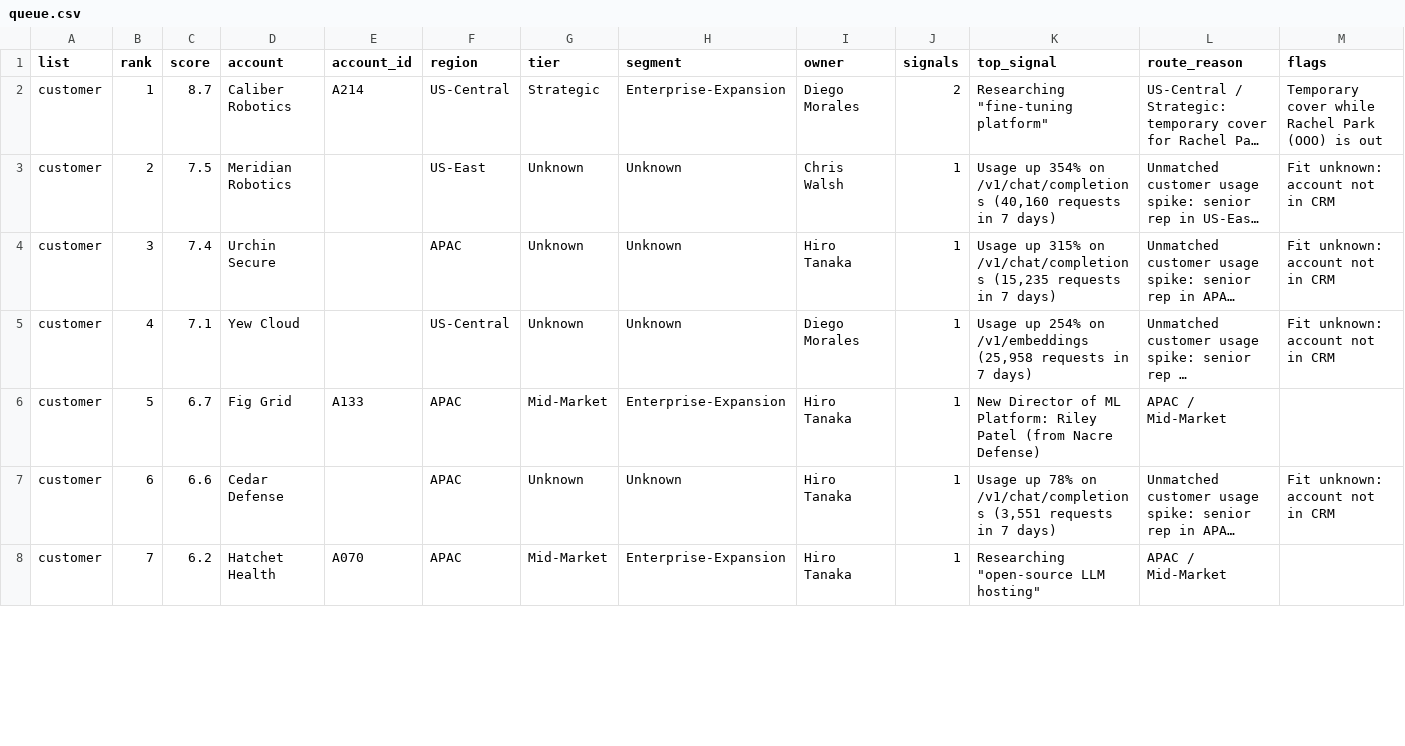
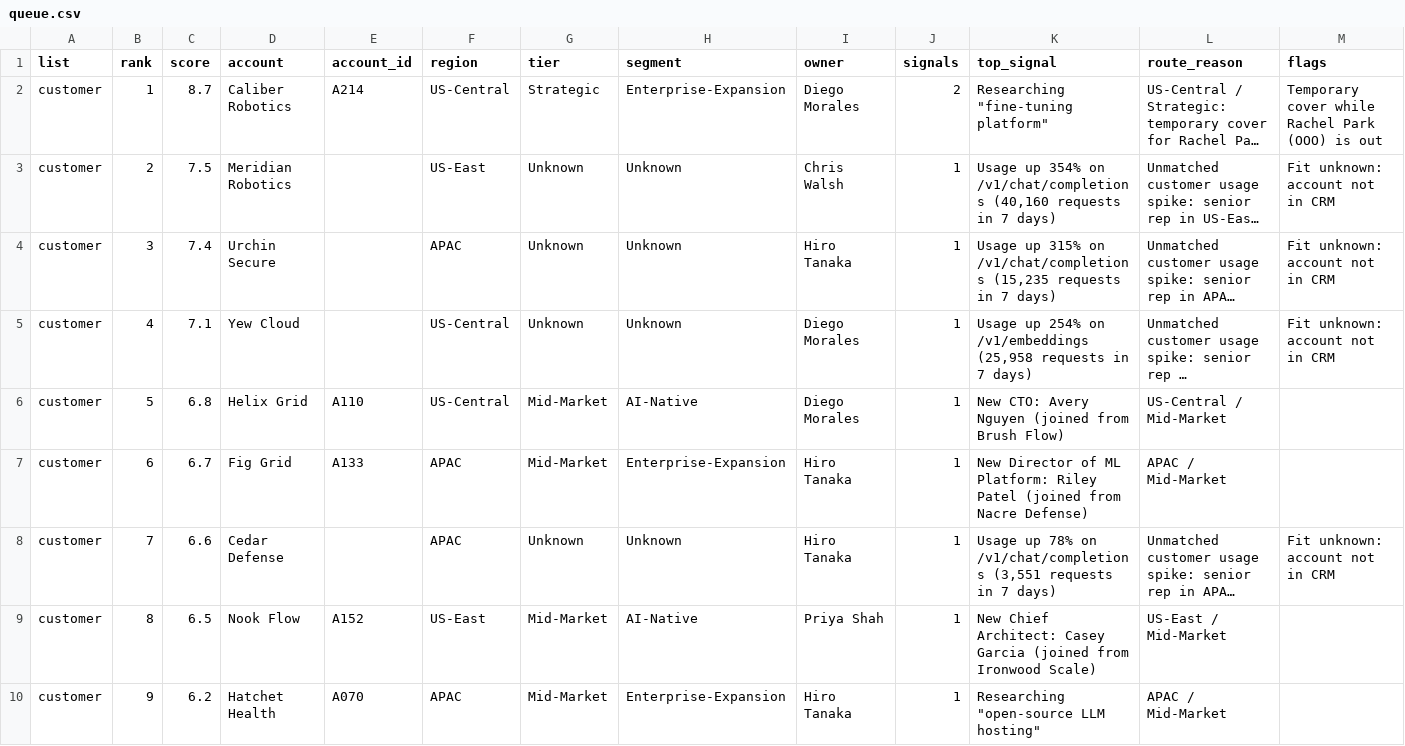
Before and after one commit to alexyyang15-pu/fireworks-signal-router, a CSV file: out/queue.csv, drawn as a sheet; only a part is shown; long unchanged cells end in …; addresses are those after the commit; the diff covers the shown part only; the diff names each change by its address in the sheet, - before the commit and + after, or states it on an @@ line.

```diff
--- a/out/queue.csv
+++ b/out/queue.csv
+row 6: customer | 5 | 6.8 | Helix Grid | A110 | US-Central | Mid-Market | AI-Native | Diego Morales | 1 | New CTO: Avery Nguyen (joined from Brush Flow) | US-Central / Mid-Market
-B7 (rank): 5
+B7 (rank): 6
-K7 (top_signal): …Riley Patel (from Nacre Defense)
+K7 (top_signal): …Riley Patel (joined from Nacre Defense)
-B8 (rank): 6
+B8 (rank): 7
+row 9: customer | 8 | 6.5 | Nook Flow | A152 | US-East | Mid-Market | AI-Native | Priya Shah | 1 | New Chief Architect: Casey Garcia (joined from Ironwood Scale) | US-East / Mid-Market
-B10 (rank): 7
+B10 (rank): 9
```
Also changed, not shown: 4 added rows, 6 removed rows and 29 edited cells elsewhere in this file, 7 other files.
